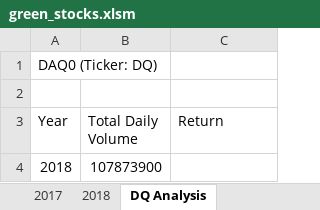
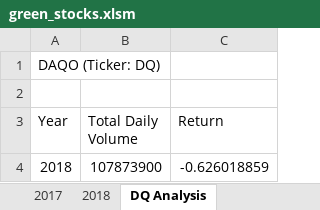
Before and after one commit to sarahmtroxell/stock-analysis, an Excel workbook: green_stocks.xlsm, sheet DQ Analysis, drawn as a sheet; values as stored, in another font and other column widths than the file's, no borders; the diff names each change by its address in the sheet, - before the commit and + after, or states it on an @@ line.

Commit message:
Add files via upload

```diff
--- a/green_stocks.xlsm (sheet DQ Analysis)
+++ b/green_stocks.xlsm (sheet DQ Analysis)
-A1 (Year): DAQ0 (Ticker: DQ)
+A1 (Year): DAQO (Ticker: DQ)
-C4 (Return): (empty)
+C4 (Return): -0.626018859
```
